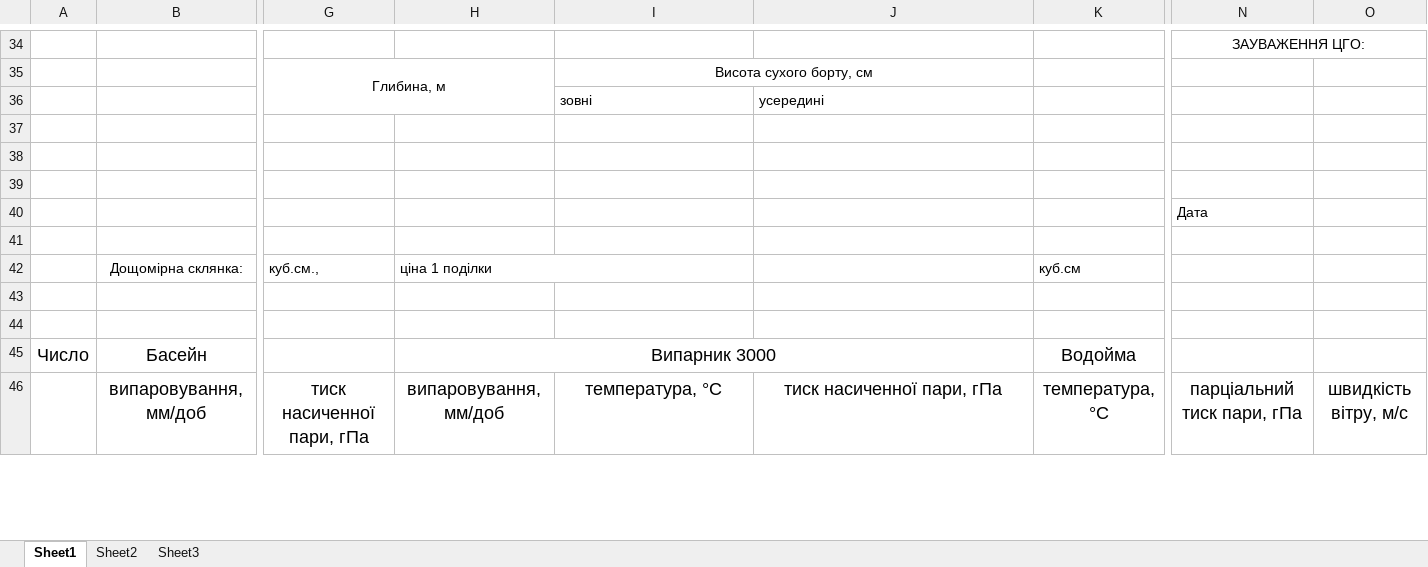
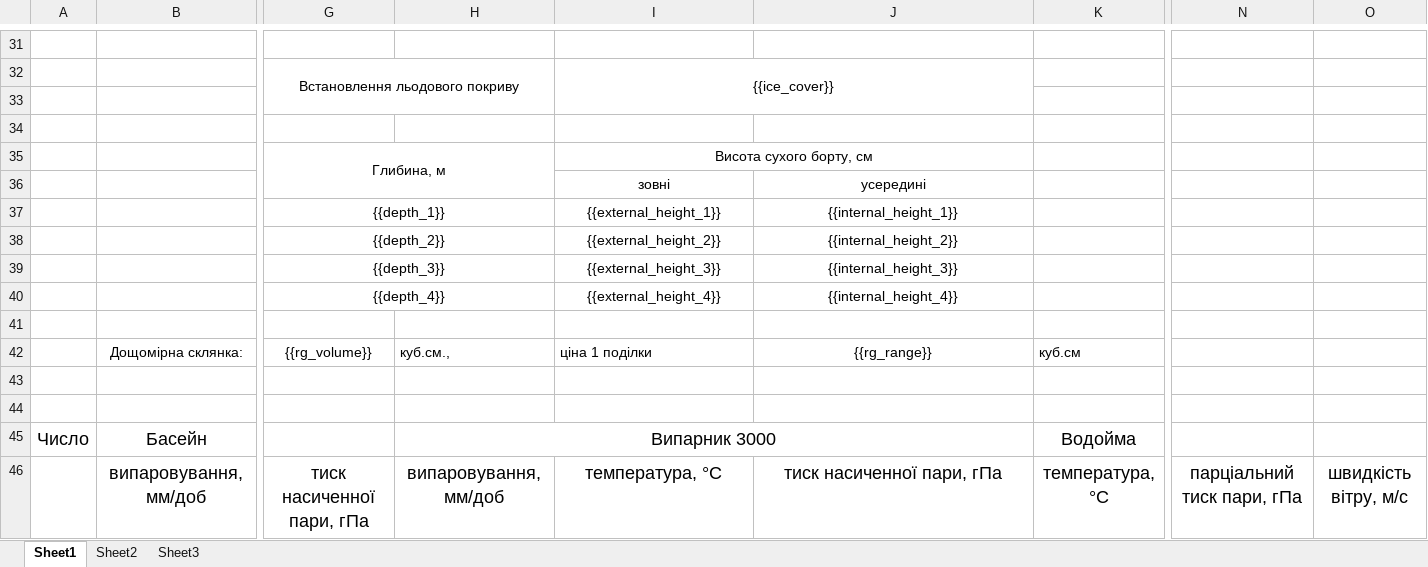
Before and after one commit to andrewdacenko/geocentr-meteodata, an Excel workbook: templates/daily.xlsx, sheet Sheet1, drawn as a sheet; only a part is shown, gaps mark what is left out; values as stored, in another font and other column widths than the file's, no borders; removed rows and columns are numbered as before the commit, all else as after; rows hold the shown columns only; the diff covers the shown part only; the diff names each change by its address in the sheet, - before the commit and + after, or states it on an @@ line.

```diff
--- a/templates/daily.xlsx (sheet Sheet1)
+++ b/templates/daily.xlsx (sheet Sheet1)
-N31: ЗАУВАЖЕННЯ ЦГО:
+N31: (empty)
-N34:O34 merged
+row 32:  |  | Встановлення льодового покриву |  | {{ice_cover}}
+row 33: (empty)
+row 34: (empty)
-I36:J36 alignment: left
+I36:J36 alignment: center
-row 37: (empty)
-row 38: (empty)
-row 39: (empty)
-row 40:  |  |  |  |  |  |  | Дата
+row 37:  |  | {{depth_1}} |  | {{external_height_1}} | {{internal_height_1}}
+row 38:  |  | {{depth_2}} |  | {{external_height_2}} | {{internal_height_2}}
+row 39:  |  | {{depth_3}} |  | {{external_height_3}} | {{internal_height_3}}
+row 40:  |  | {{depth_4}} |  | {{external_height_4}} | {{internal_height_4}}
-row 42:  | Дощомірна склянка: | куб.см., | ціна 1 поділки |  |  | куб.см
+row 42:  | Дощомірна склянка: | {{rg_volume}} | куб.см., | ціна 1 поділки | {{rg_range}} | куб.см
```
Also changed, not shown: 29 added rows, 6 removed rows, 11 edited cells and merged cells elsewhere in this sheet, 2 other files.
